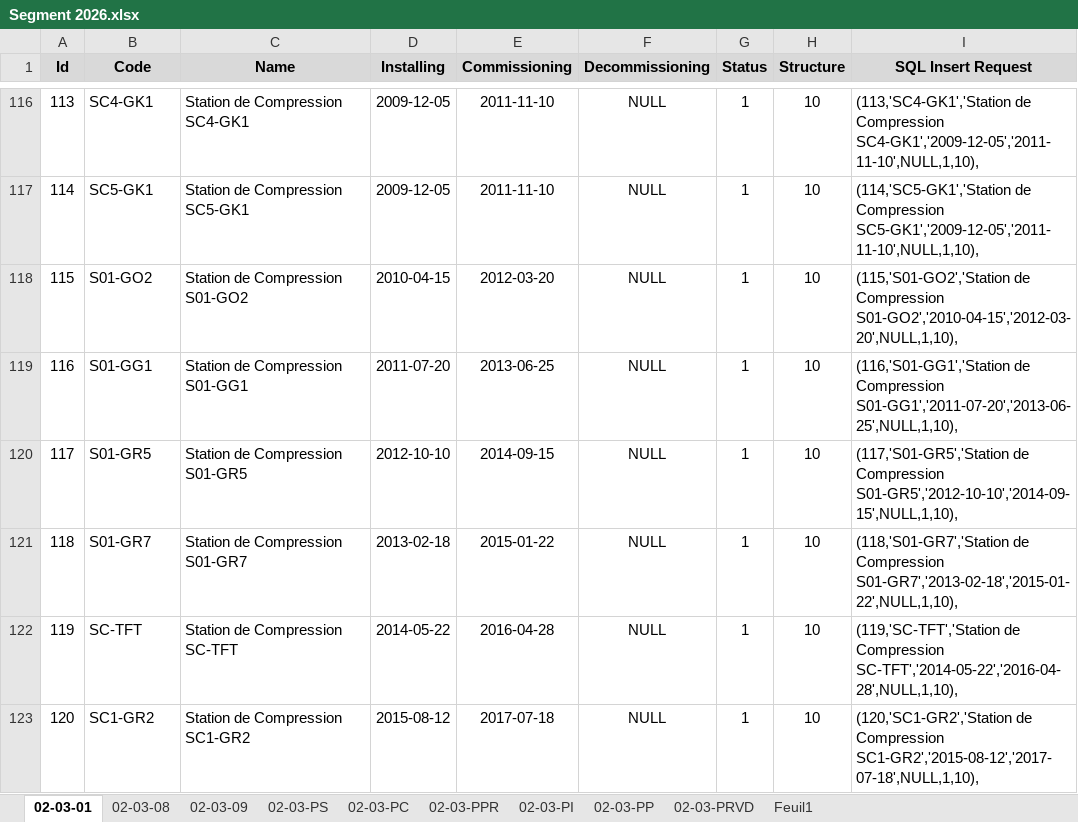
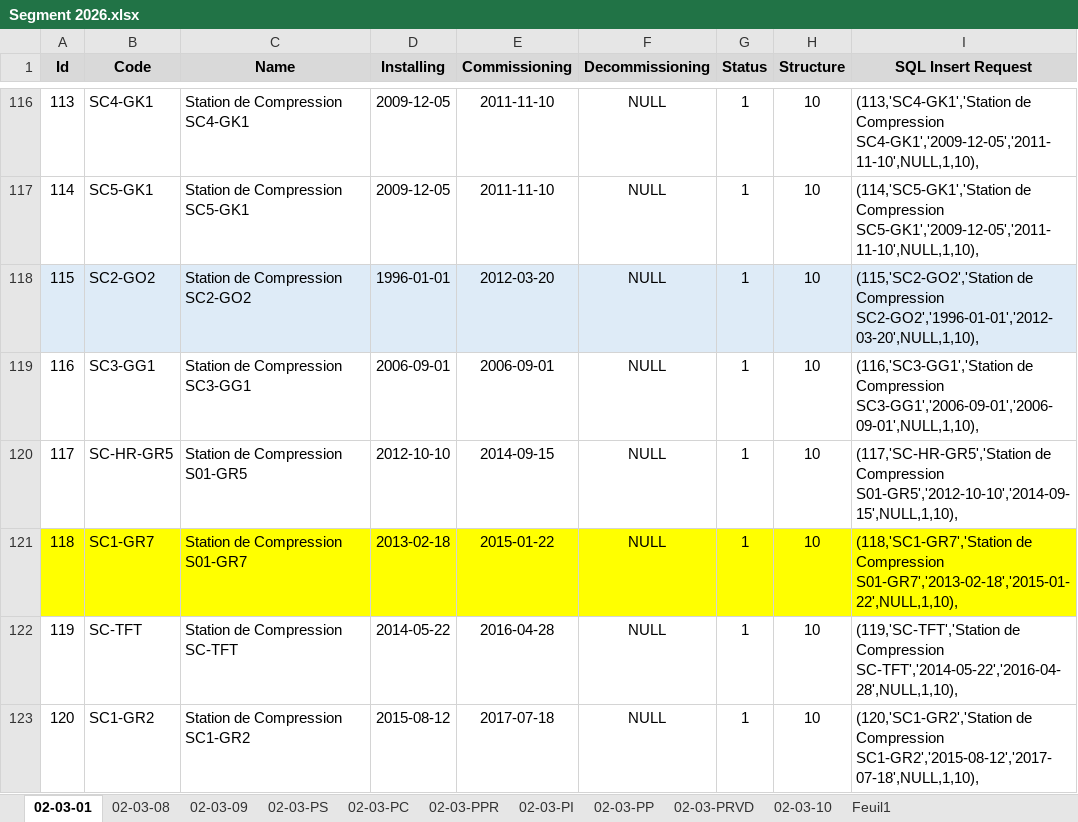
Before and after one commit to CHOUABBIA-AMINE/HyFloAPI, an Excel workbook: src/main/resources/data/Segment 2026.xlsx, sheet 02-03-01, drawn as a sheet; only a part is shown, gaps mark what is left out; values as stored, in another font and other column widths than the file's, no borders; the diff covers the shown part only; the diff names each change by its address in the sheet, - before the commit and + after, or states it on an @@ line.

```diff
--- a/src/main/resources/data/Segment 2026.xlsx (sheet 02-03-01)
+++ b/src/main/resources/data/Segment 2026.xlsx (sheet 02-03-01)
+sheet tab: 02-03-10
-A118:I118 fill: none
+A118:I118 fill: #DEEBF7
-B118 (Code): S01-GO2
+B118 (Code): SC2-GO2
-C118 (Name): Station de Compression S01-GO2
+C118 (Name): Station de Compression SC2-GO2
-D118 (Installing): 2010-04-15
+D118 (Installing): 1996-01-01
-I118 (SQL Insert Request): (115,'S01-GO2','Station de Compression S01-GO2','2010-04-15','2012-03-20',NULL,1,10),
+I118 (SQL Insert Request): (115,'SC2-GO2','Station de Compression SC2-GO2','1996-01-01','2012-03-20',NULL,1,10),
-B119 (Code): S01-GG1
+B119 (Code): SC3-GG1
-C119 (Name): Station de Compression S01-GG1
+C119 (Name): Station de Compression SC3-GG1
-D119 (Installing): 2011-07-20
+D119 (Installing): 2006-09-01
-E119 (Commissioning): 2013-06-25
+E119 (Commissioning): 2006-09-01
-I119 (SQL Insert Request): (116,'S01-GG1','Station de Compression S01-GG1','2011-07-20','2013-06-25',NULL,1,10),
+I119 (SQL Insert Request): (116,'SC3-GG1','Station de Compression SC3-GG1','2006-09-01','2006-09-01',NULL,1,10),
-B120 (Code): S01-GR5
+B120 (Code): SC-HR-GR5
-I120 (SQL Insert Request): (117,'S01-GR5','Station de Compression…
+I120 (SQL Insert Request): (117,'SC-HR-GR5','Station de Compression…
-A121:I121 fill: none
+A121:I121 fill: #FFFF00
-B121 (Code): S01-GR7
+B121 (Code): SC1-GR7
-I121 (SQL Insert Request): (118,'S01-GR7','Station de Compression…
+I121 (SQL Insert Request): (118,'SC1-GR7','Station de Compression…
```
Also changed, not shown: 23 edited cells and cell formats elsewhere in this sheet, sheet 02-03-PS, sheet 02-03-PPR, sheet 02-03-PC, sheet 02-03-PP, sheet 02-03-08, hidden cells.
